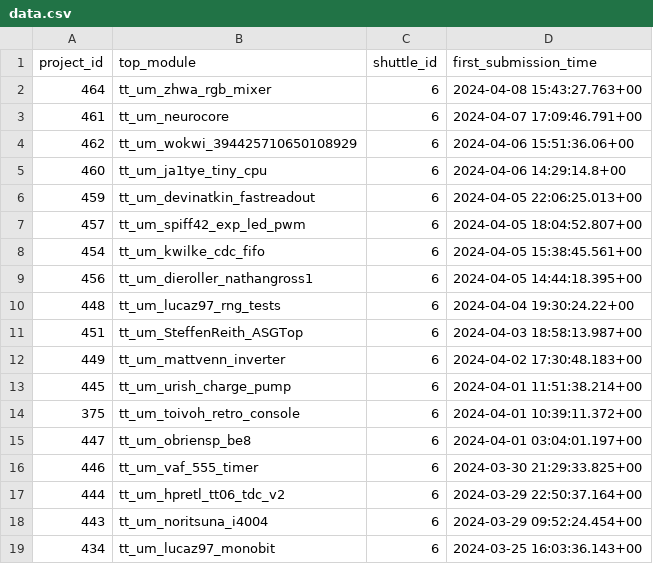
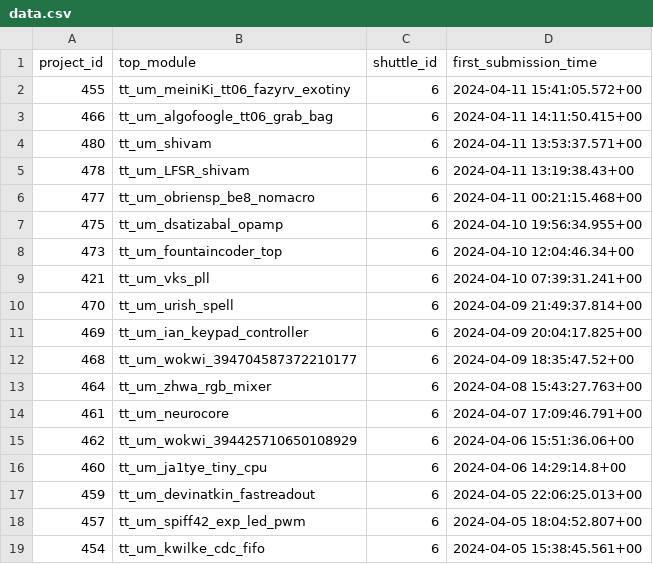
Before and after one commit to TinyTapeout/tt-shuttle-stats, a CSV file: data.csv, drawn as a sheet; only a part is shown; the shorter side is filled out with more unchanged rows.

```diff
--- a/data.csv
+++ b/data.csv
@@ -1,2 +1,13 @@
 "project_id","top_module","shuttle_id","first_submission_time"
+"455","tt_um_meiniKi_tt06_fazyrv_exotiny","6","2024-04-11 15:41:05.572+00"
+"466","tt_um_algofoogle_tt06_grab_bag","6","2024-04-11 14:11:50.415+00"
+"480","tt_um_shivam","6","2024-04-11 13:53:37.571+00"
+"478","tt_um_LFSR_shivam","6","2024-04-11 13:19:38.43+00"
+"477","tt_um_obriensp_be8_nomacro","6","2024-04-11 00:21:15.468+00"
+"475","tt_um_dsatizabal_opamp","6","2024-04-10 19:56:34.955+00"
+"473","tt_um_fountaincoder_top","6","2024-04-10 12:04:46.34+00"
+"421","tt_um_vks_pll","6","2024-04-10 07:39:31.241+00"
+"470","tt_um_urish_spell","6","2024-04-09 21:49:37.814+00"
+"469","tt_um_ian_keypad_controller","6","2024-04-09 20:04:17.825+00"
+"468","tt_um_wokwi_394704587372210177","6","2024-04-09 18:35:47.52+00"
 "464","tt_um_zhwa_rgb_mixer","6","2024-04-08 15:43:27.763+00"
```
Also changed, not shown: 1 other file.
